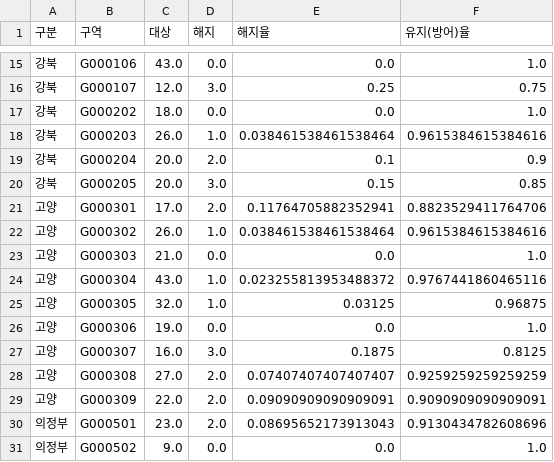
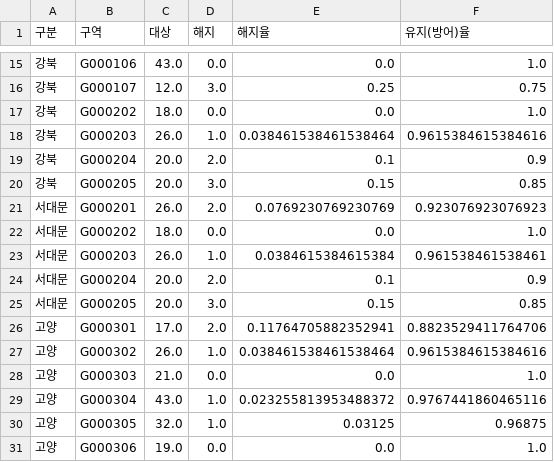
Before and after one commit to bough38-web/dashboard-sp_pgapp, a CSV file: papp.csv, drawn as a sheet; only a part is shown, gaps mark what is left out; the shorter side is filled out with more unchanged rows; the diff names each change by its address in the sheet, - before the commit and + after, or states it on an @@ line.

Commit message:
Add files via upload

```diff
--- a/papp.csv
+++ b/papp.csv
+row 21: 서대문 | G000201 | 26.0 | 2.0 | 0.0769230769230769 | 0.923076923076923
+row 22: 서대문 | G000202 | 18.0 | 0.0 | 0.0 | 1.0
+row 23: 서대문 | G000203 | 26.0 | 1.0 | 0.0384615384615384 | 0.961538461538461
+row 24: 서대문 | G000204 | 20.0 | 2.0 | 0.1 | 0.9
+row 25: 서대문 | G000205 | 20.0 | 3.0 | 0.15 | 0.85
```
